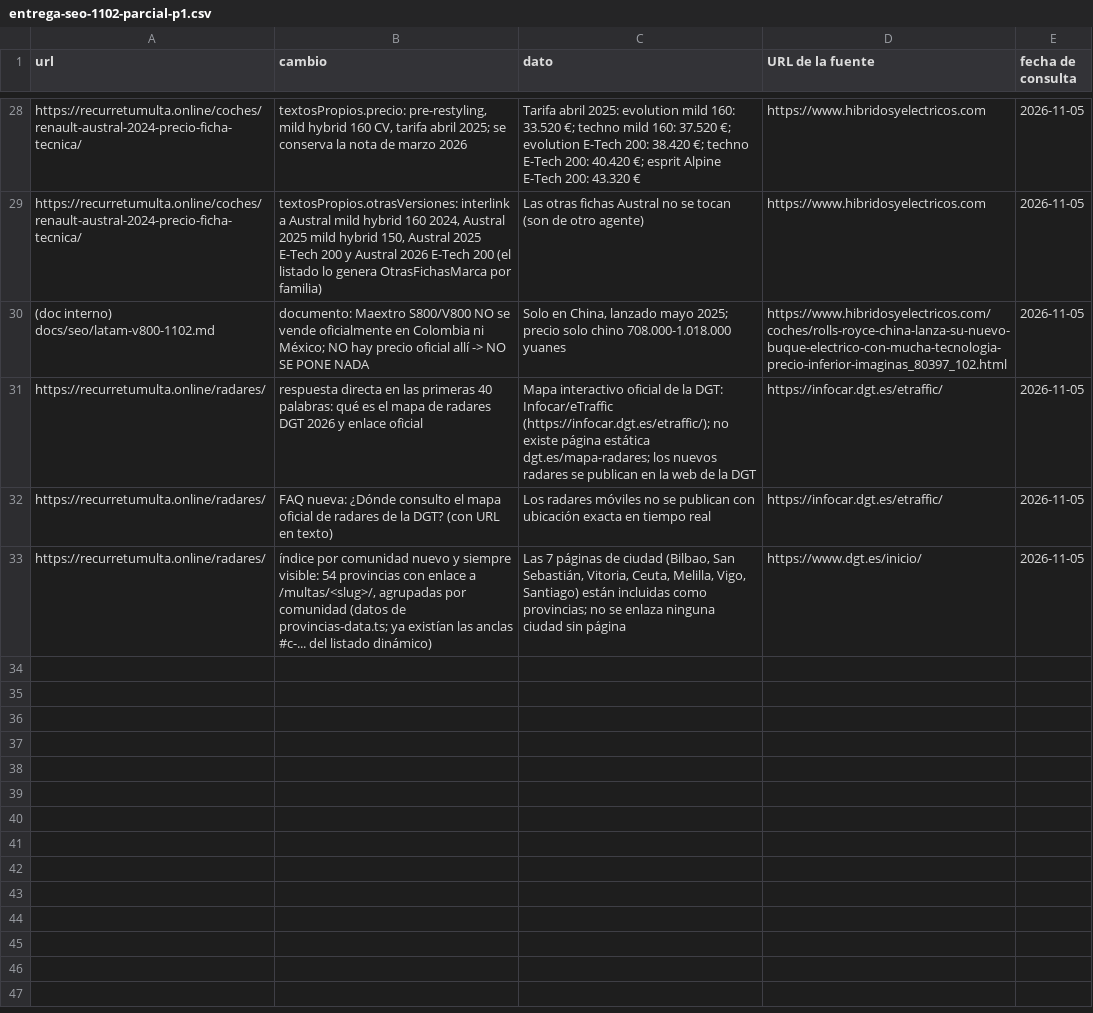
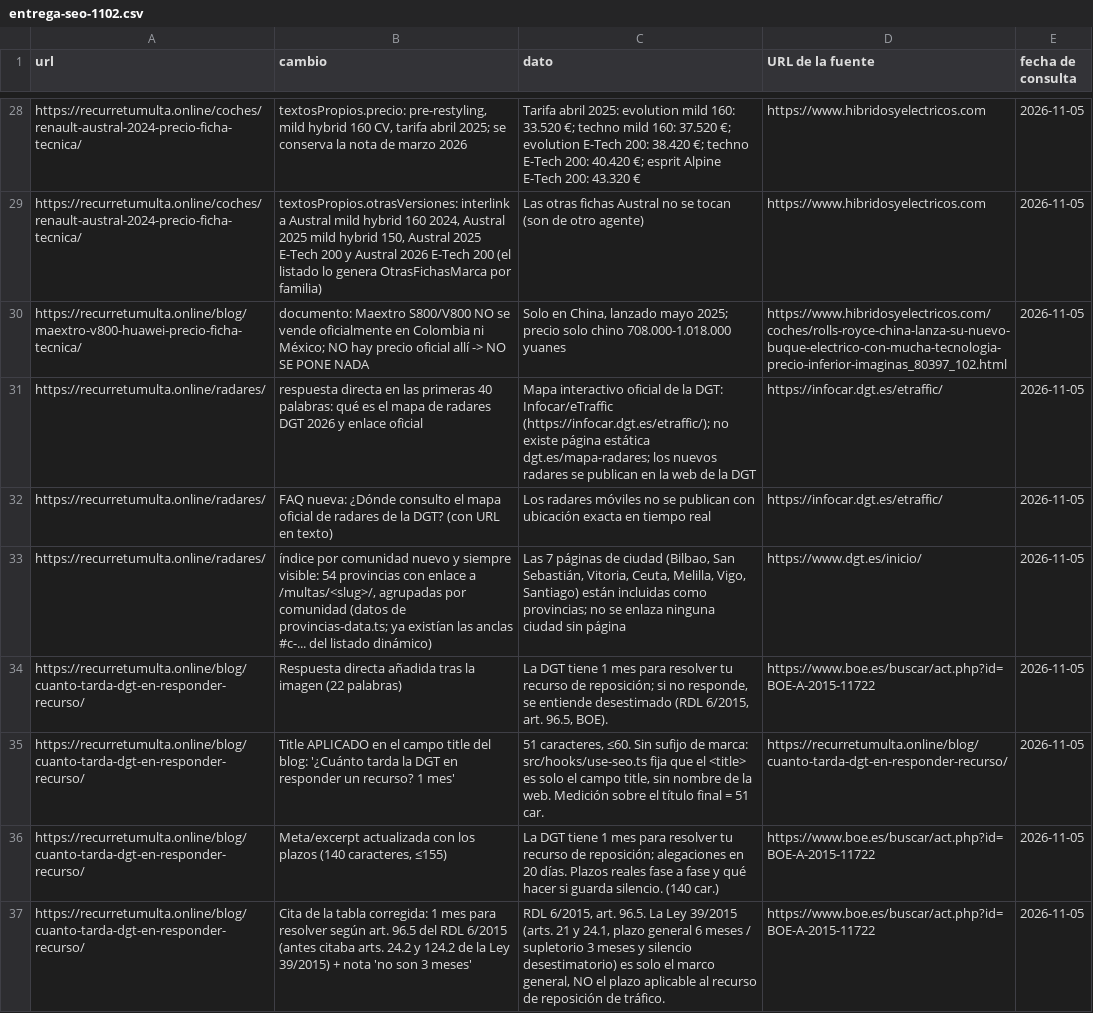
Before and after one commit to danielsanchezverdasco-art/recurretumulta, a CSV file: docs/seo/entrega-seo-1102.csv (was docs/seo/entrega-seo-1102-parcial-p1.csv), drawn as a sheet; only a part is shown, gaps mark what is left out; the diff covers the shown part only.

Commit message:
SEO 1102: consolidar entrega-seo-1102.csv (43 filas); corregir 5 enlaces internos sin barra a versión con barra (P0)

```diff
--- a/docs/seo/entrega-seo-1102-parcial-p1.csv
+++ b/docs/seo/entrega-seo-1102.csv
@@ -29,3 +29,3 @@ https://recurretumulta.online/coches/renault-austral-2024-precio-ficha-tecnica/,
 https://recurretumulta.online/coches/renault-austral-2024-precio-ficha-tecnica/,"textosPropios.otrasVersiones: interlink a Austral mild hybrid 160 2024, Austral 2025 mild hybrid 150, Austral 2025 E-Tech 200 y Austral 2026 E-Tech 200 (el listado lo genera OtrasFichasMarca por familia)",Las otras fichas Austral no se tocan (son de otro agente),https://www.hibridosyelectricos.com,2026-11-05
-(doc interno) docs/seo/latam-v800-1102.md,documento: Maextro S800/V800 NO se vende oficialmente en Colombia ni México; NO hay precio oficial allí -> NO SE PONE NADA,"Solo en China, lanzado mayo 2025; precio solo chino 708.000-1.018.000 yuanes",https://www.hibridosyelectricos.com/coches/rolls-royce-china-lanza-su-nuevo-buque-electrico-con-mucha-tecnologia-precio-inferior-imaginas_80397_102.html,2026-11-05
+https://recurretumulta.online/blog/maextro-v800-huawei-precio-ficha-tecnica/,documento: Maextro S800/V800 NO se vende oficialmente en Colombia ni México; NO hay precio oficial allí -> NO SE PONE NADA,"Solo en China, lanzado mayo 2025; precio solo chino 708.000-1.018.000 yuanes",https://www.hibridosyelectricos.com/coches/rolls-royce-china-lanza-su-nuevo-buque-electrico-con-mucha-tecnologia-precio-inferior-imaginas_80397_102.html,2026-11-05
 https://recurretumulta.online/radares/,respuesta directa en las primeras 40 palabras: qué es el mapa de radares DGT 2026 y enlace oficial,Mapa interactivo oficial de la DGT: Infocar/eTraffic (https://infocar.dgt.es/etraffic/); no existe página estática dgt.es/mapa-radares; los nuevos radares se publican en la web de la DGT,https://infocar.dgt.es/etraffic/,2026-11-05
@@ -33 +33,5 @@ https://recurretumulta.online/radares/,FAQ nueva: ¿Dónde consulto el mapa ofic
 https://recurretumulta.online/radares/,"índice por comunidad nuevo y siempre visible: 54 provincias con enlace a /multas/<slug>/, agrupadas por comunidad (datos de provincias-data.ts; ya existían las anclas #c-... del listado dinámico)","Las 7 páginas de ciudad (Bilbao, San Sebastián, Vitoria, Ceuta, Melilla, Vigo, Santiago) están incluidas como provincias; no se enlaza ninguna ciudad sin página",https://www.dgt.es/inicio/,2026-11-05
+https://recurretumulta.online/blog/cuanto-tarda-dgt-en-responder-recurso/,Respuesta directa añadida tras la imagen (22 palabras),"La DGT tiene 1 mes para resolver tu recurso de reposición; si no responde, se entiende desestimado (RDL 6/2015, art. 96.5, BOE).",https://www.boe.es/buscar/act.php?id=BOE-A-2015-11722,2026-11-05
+https://recurretumulta.online/blog/cuanto-tarda-dgt-en-responder-recurso/,Title APLICADO en el campo title del blog: '¿Cuánto tarda la DGT en responder un recurso? 1 mes',"51 caracteres, ≤60. Sin sufijo de marca: src/hooks/use-seo.ts fija que el <title> es solo el campo title, sin nombre de la web. Medición sobre el título final = 51 car.",https://recurretumulta.online/blog/cuanto-tarda-dgt-en-responder-recurso/,2026-11-05
+https://recurretumulta.online/blog/cuanto-tarda-dgt-en-responder-recurso/,"Meta/excerpt actualizada con los plazos (140 caracteres, ≤155)",La DGT tiene 1 mes para resolver tu recurso de reposición; alegaciones en 20 días. Plazos reales fase a fase y qué hacer si guarda silencio. (140 car.),https://www.boe.es/buscar/act.php?id=BOE-A-2015-11722,2026-11-05
+https://recurretumulta.online/blog/cuanto-tarda-dgt-en-responder-recurso/,Cita de la tabla corregida: 1 mes para resolver según art. 96.5 del RDL 6/2015 (antes citaba arts. 24.2 y 124.2 de la Ley 39/2015) + nota 'no son 3 meses',"RDL 6/2015, art. 96.5. La Ley 39/2015 (arts. 21 y 24.1, plazo general 6 meses / supletorio 3 meses y silencio desestimatorio) es solo el marco general, NO el plazo aplicable al recurso de reposición de tráfico.",https://www.boe.es/buscar/act.php?id=BOE-A-2015-11722,2026-11-05
```
Also changed, not shown: 7 added rows elsewhere in this file, 3 other files.
